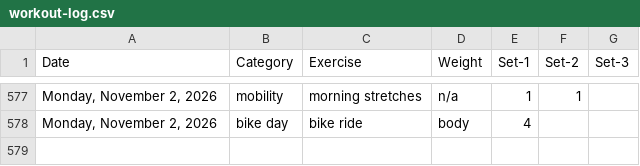
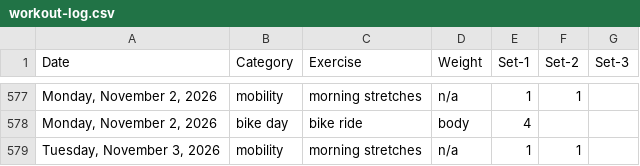
Before and after one commit to bcdatavis/fitness-tracker, a CSV file: log/workout-log.csv, drawn as a sheet; only a part is shown, gaps mark what is left out; the diff names each change by its address in the sheet, - before the commit and + after, or states it on an @@ line.

Commit message:
Workout Log Tuesday, November 3, 2026

```diff
--- a/log/workout-log.csv
+++ b/log/workout-log.csv
+row 579: Tuesday, November 3, 2026 | mobility | morning stretches | n/a | 1 | 1
```
